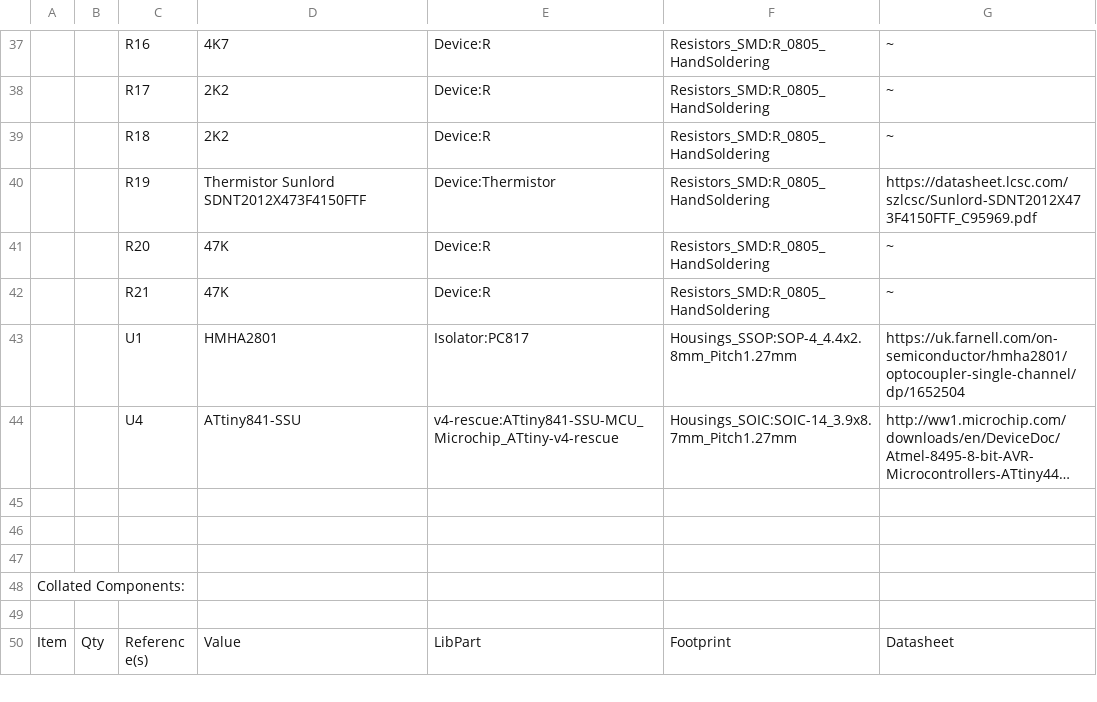
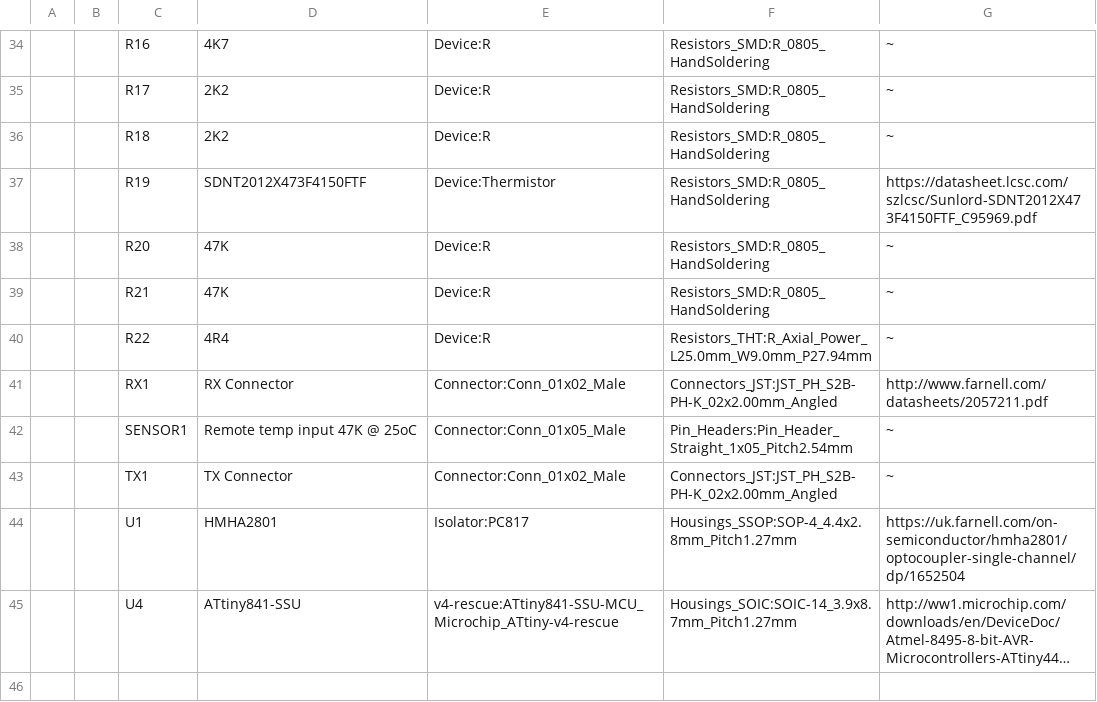
Before and after one commit to stuartpittaway/diyBMSv4, a CSV file: Circuit/v4.csv, drawn as a sheet; only a part is shown, gaps mark what is left out; the shorter side is filled out with more unchanged rows; long unchanged cells end in …; addresses are those after the commit; the diff covers the shown part only; the diff names each change by its address in the sheet, - before the commit and + after, or states it on an @@ line.

```diff
--- a/Circuit/v4.csv
+++ b/Circuit/v4.csv
-D37: Thermistor Sunlord SDNT2012X473F4150FTF
+D37: SDNT2012X473F4150FTF
+row 40:  |  | R22 | 4R4 | Device:R | Resistors_THT:R_Axial_Power_L25.0mm_W9.0mm_P27.94mm | ~
+row 41:  |  | RX1 | RX Connector | Connector:Conn_01x02_Male | Connectors_JST:JST_PH_S2B-PH-K_02x2.00mm_Angled | http://www.farnell.com/datasheets/2057211.pdf
+row 42:  |  | SENSOR1 | Remote temp input 47K @ 25oC | Connector:Conn_01x05_Male | Pin_Headers:Pin_Header_Straight_1x05_Pitch2.54mm | ~
+row 43:  |  | TX1 | TX Connector | Connector:Conn_01x02_Male | Connectors_JST:JST_PH_S2B-PH-K_02x2.00mm_Angled | ~
```
Also changed, not shown: 5 added rows, 7 removed rows, 6 edited cells and row numbers in column A elsewhere in this file, 2 other files.
